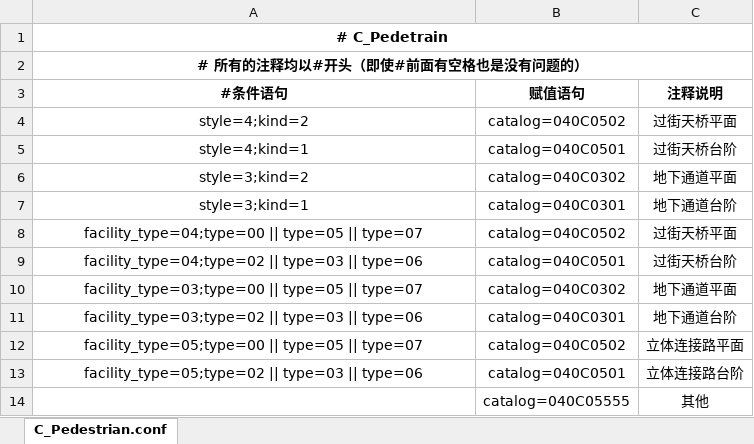
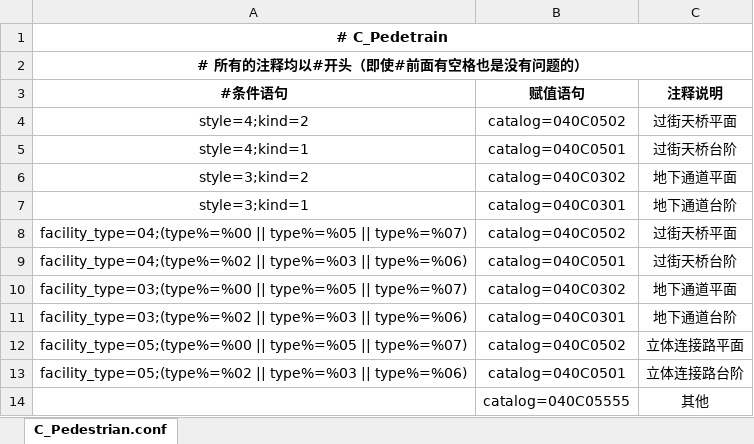
Before and after one commit to qiyancos/ConditionAssign, an Excel workbook: conf/excel/C_Pedestrian.xlsx, sheet C_Pedestrian.conf, drawn as a sheet; values as stored, in another font and other column widths than the file's, no borders; the diff names each change by its address in the sheet, - before the commit and + after, or states it on an @@ line.

```diff
--- a/conf/excel/C_Pedestrian.xlsx (sheet C_Pedestrian.conf)
+++ b/conf/excel/C_Pedestrian.xlsx (sheet C_Pedestrian.conf)
-A8 (#条件语句): facility_type=04;type=00 || type=05 || type=07
+A8 (#条件语句): facility_type=04;(type%=%00 || type%=%05 || type%=%07)
-A9 (#条件语句): facility_type=04;type=02 || type=03 || type=06
+A9 (#条件语句): facility_type=04;(type%=%02 || type%=%03 || type%=%06)
-A10 (#条件语句): facility_type=03;type=00 || type=05 || type=07
+A10 (#条件语句): facility_type=03;(type%=%00 || type%=%05 || type%=%07)
-A11 (#条件语句): facility_type=03;type=02 || type=03 || type=06
+A11 (#条件语句): facility_type=03;(type%=%02 || type%=%03 || type%=%06)
-A12 (#条件语句): facility_type=05;type=00 || type=05 || type=07
+A12 (#条件语句): facility_type=05;(type%=%00 || type%=%05 || type%=%07)
-A13 (#条件语句): facility_type=05;type=02 || type=03 || type=06
+A13 (#条件语句): facility_type=05;(type%=%02 || type%=%03 || type%=%06)
```
Also changed, not shown: 1 other file.
